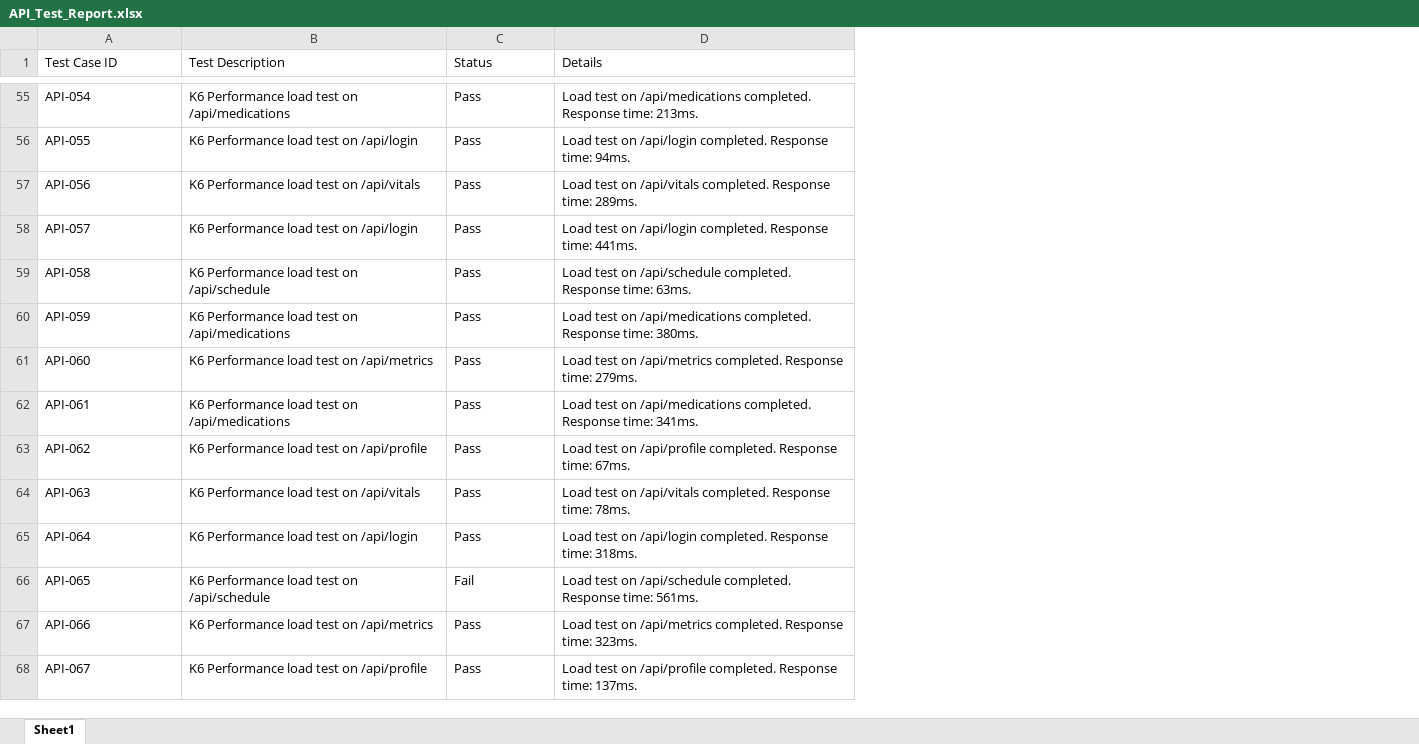
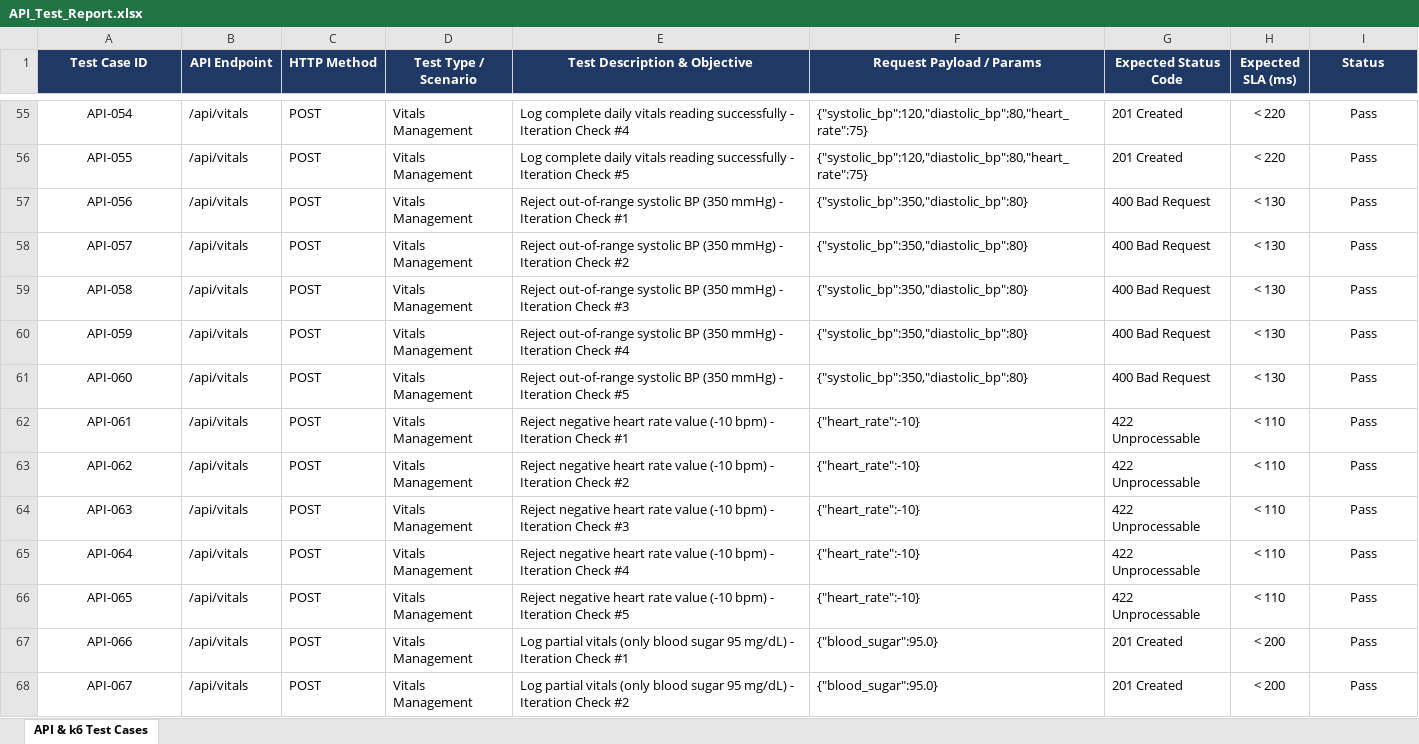
Before and after one commit to afzal785/PDD, an Excel workbook: API_Test_Report.xlsx, sheet API & k6 Test Cases, drawn as a sheet; only a part is shown, gaps mark what is left out; values as stored, in another font and other column widths than the file's, no borders; removed rows and columns are numbered as before the commit, all else as after; the diff covers the shown part only; the diff names each change by its address in the sheet, - before the commit and + after, or states it on an @@ line.

```diff
--- a/API_Test_Report.xlsx (sheet API & k6 Test Cases)
+++ b/API_Test_Report.xlsx (sheet API & k6 Test Cases)
-sheet tab: Sheet1
+sheet tab: API & k6 Test Cases
-column B (Test Description), rows 55-68: K6 Performance load test on /api/medications | K6 Performance load test on /api/login | K6 Performance load test on /api/vitals | K6 Performance load test on /api/login | K6 Performance load test on /api/schedule | K6 Performance load test on /api/medications | K6 Performance load test on /api/metrics | K6 Performance load test on /api/medications | K6 Performance load test on /api/profile | K6 Performance load test on /api/vitals | K6 Performance load test on /api/login | K6 Performance load test on /api/schedule | K6 Performance load test on /api/metrics | K6 Performance load test on /api/profile
+column B (API Endpoint), rows 55-68: all /api/vitals
+column C (HTTP Method), rows 55-68: all POST
+column D (Test Type / Scenario), rows 55-68: all Vitals Management
+column E (Test Description & Objective), rows 55-68: Log complete daily vitals reading successfully - Iteration Check #4 | Log complete daily vitals reading successfully - Iteration Check #5 | Reject out-of-range systolic BP (350 mmHg) - Iteration Check #1 | Reject out-of-range systolic BP (350 mmHg) - Iteration Check #2 | Reject out-of-range systolic BP (350 mmHg) - Iteration Check #3 | Reject out-of-range systolic BP (350 mmHg) - Iteration Check #4 | Reject out-of-range systolic BP (350 mmHg) - Iteration Check #5 | Reject negative heart rate value (-10 bpm) - Iteration Check #1 | Reject negative heart rate value (-10 bpm) - Iteration Check #2 | Reject negative heart rate value (-10 bpm) - Iteration Check #3 | Reject negative heart rate value (-10 bpm) - Iteration Check #4 | Reject negative heart rate value (-10 bpm) - Iteration Check #5 | Log partial vitals (only blood sugar 95 mg/dL) - Iteration Check #1 | Log partial vitals (only blood sugar 95 mg/dL) - Iteration Check #2
+column F (Request Payload / Params), rows 55-68: {"systolic_bp":120,"diastolic_bp":80,"heart_rate":75} | {"systolic_bp":120,"diastolic_bp":80,"heart_rate":75} | {"systolic_bp":350,"diastolic_bp":80} | {"systolic_bp":350,"diastolic_bp":80} | {"systolic_bp":350,"diastolic_bp":80} | {"systolic_bp":350,"diastolic_bp":80} | {"systolic_bp":350,"diastolic_bp":80} | {"heart_rate":-10} | {"heart_rate":-10} | {"heart_rate":-10} | {"heart_rate":-10} | {"heart_rate":-10} | {"blood_sugar":95.0} | {"blood_sugar":95.0}
+column G (Expected Status Code), rows 55-68: 201 Created | 201 Created | 400 Bad Request | 400 Bad Request | 400 Bad Request | 400 Bad Request | 400 Bad Request | 422 Unprocessable | 422 Unprocessable | 422 Unprocessable | 422 Unprocessable | 422 Unprocessable | 201 Created | 201 Created
+column H (Expected SLA (ms)), rows 55-68: < 220 | < 220 | < 130 | < 130 | < 130 | < 130 | < 130 | < 110 | < 110 | < 110 | < 110 | < 110 | < 200 | < 200
-column D (Details), rows 55-68: Load test on /api/medications completed. Response time: 213ms. | Load test on /api/login completed. Response time: 94ms. | Load test on /api/vitals completed. Response time: 289ms. | Load test on /api/login completed. Response time: 441ms. | Load test on /api/schedule completed. Response time: 63ms. | Load test on /api/medications completed. Response time: 380ms. | Load test on /api/metrics completed. Response time: 279ms. | Load test on /api/medications completed. Response time: 341ms. | Load test on /api/profile completed. Response time: 67ms. | Load test on /api/vitals completed. Response time: 78ms. | Load test on /api/login completed. Response time: 318ms. | Load test on /api/schedule completed. Response time: 561ms. | Load test on /api/metrics completed. Response time: 323ms. | Load test on /api/profile completed. Response time: 137ms.
-A1:A68 alignment: left
+A1:A68 alignment: center
@@ A1 fill: none → #1F3864, bold: off → on, text colour: black → #FFFFFF @@
-I1:I68 alignment: left
+I1:I68 alignment: center
@@ I1 fill: none → #1F3864, bold: off → on, text colour: black → #FFFFFF @@
-I66 (Status): Fail
+I66 (Status): Pass
```
Also changed, not shown: 14 edited cells and cell formats elsewhere in this sheet, K6_API_Test_Cases_300.xlsx, OWASP_ZAP_Security_Test_Cases.xlsx, 6 other files.
